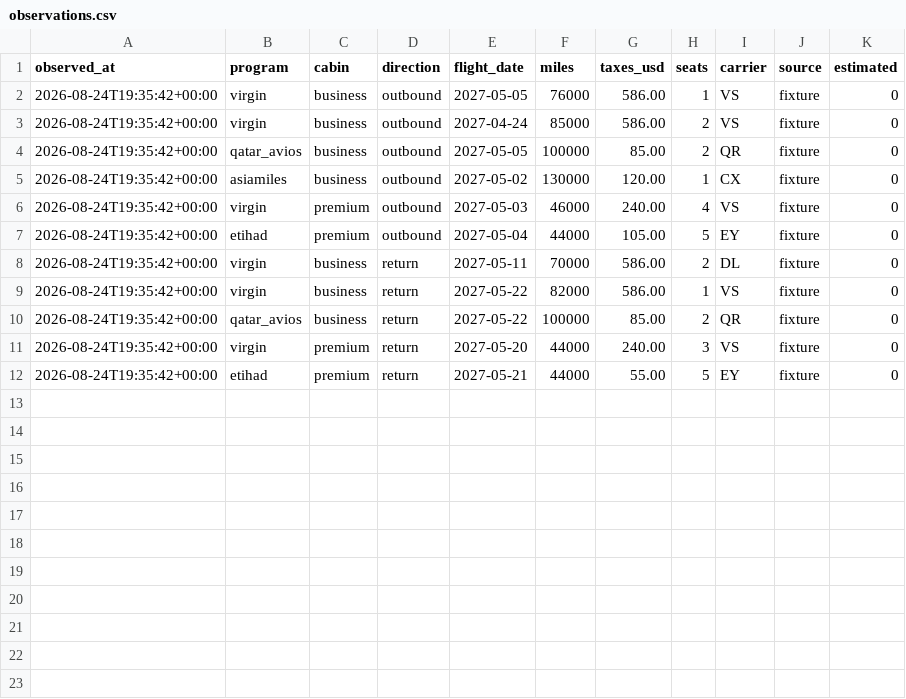
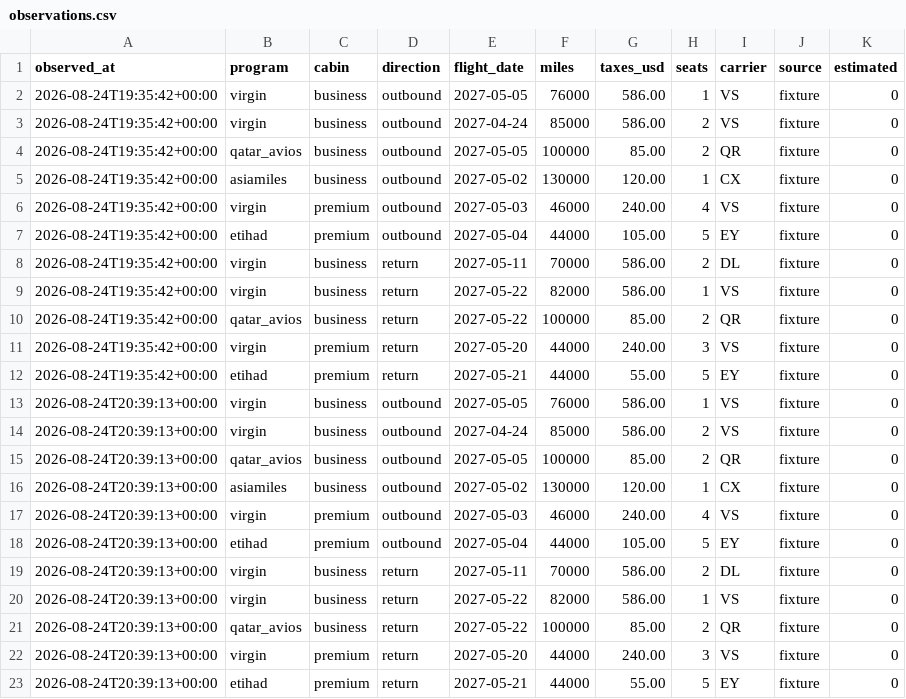
Before and after one commit to akg01-web/My-first-Repo, a CSV file: data/observations.csv, drawn as a sheet; the diff names each change by its address in the sheet, - before the commit and + after, or states it on an @@ line.

```diff
--- a/data/observations.csv
+++ b/data/observations.csv
+row 13: 2026-08-24T20:39:13+00:00 | virgin | business | outbound | 2027-05-05 | 76000 | 586.00 | 1 | VS | fixture | 0
+row 14: 2026-08-24T20:39:13+00:00 | virgin | business | outbound | 2027-04-24 | 85000 | 586.00 | 2 | VS | fixture | 0
+row 15: 2026-08-24T20:39:13+00:00 | qatar_avios | business | outbound | 2027-05-05 | 100000 | 85.00 | 2 | QR | fixture | 0
+row 16: 2026-08-24T20:39:13+00:00 | asiamiles | business | outbound | 2027-05-02 | 130000 | 120.00 | 1 | CX | fixture | 0
+row 17: 2026-08-24T20:39:13+00:00 | virgin | premium | outbound | 2027-05-03 | 46000 | 240.00 | 4 | VS | fixture | 0
+row 18: 2026-08-24T20:39:13+00:00 | etihad | premium | outbound | 2027-05-04 | 44000 | 105.00 | 5 | EY | fixture | 0
+row 19: 2026-08-24T20:39:13+00:00 | virgin | business | return | 2027-05-11 | 70000 | 586.00 | 2 | DL | fixture | 0
+row 20: 2026-08-24T20:39:13+00:00 | virgin | business | return | 2027-05-22 | 82000 | 586.00 | 1 | VS | fixture | 0
+row 21: 2026-08-24T20:39:13+00:00 | qatar_avios | business | return | 2027-05-22 | 100000 | 85.00 | 2 | QR | fixture | 0
+row 22: 2026-08-24T20:39:13+00:00 | virgin | premium | return | 2027-05-20 | 44000 | 240.00 | 3 | VS | fixture | 0
+row 23: 2026-08-24T20:39:13+00:00 | etihad | premium | return | 2027-05-21 | 44000 | 55.00 | 5 | EY | fixture | 0
```
Also changed, not shown: 2 other files.
